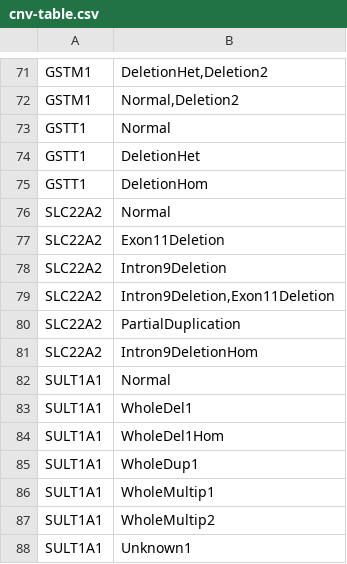
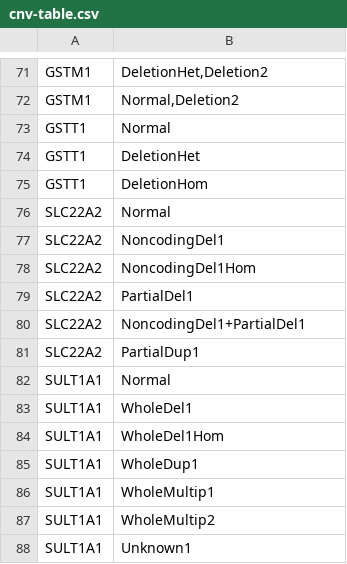
Before and after one commit to sbslee/pypgx, a CSV file: pypgx/api/data/cnv-table.csv, drawn as a sheet; only a part is shown, gaps mark what is left out.

```diff
--- a/pypgx/api/data/cnv-table.csv
+++ b/pypgx/api/data/cnv-table.csv
@@ -76,7 +76,7 @@ GSTT1,DeletionHom
 SLC22A2,Normal
-SLC22A2,Exon11Deletion
-SLC22A2,Intron9Deletion
-SLC22A2,"Intron9Deletion,Exon11Deletion"
-SLC22A2,PartialDuplication
-SLC22A2,Intron9DeletionHom
+SLC22A2,NoncodingDel1
+SLC22A2,NoncodingDel1Hom
+SLC22A2,PartialDel1
+SLC22A2,NoncodingDel1+PartialDel1
+SLC22A2,PartialDup1
 SULT1A1,Normal
```
Also changed, not shown: 3 other files.
